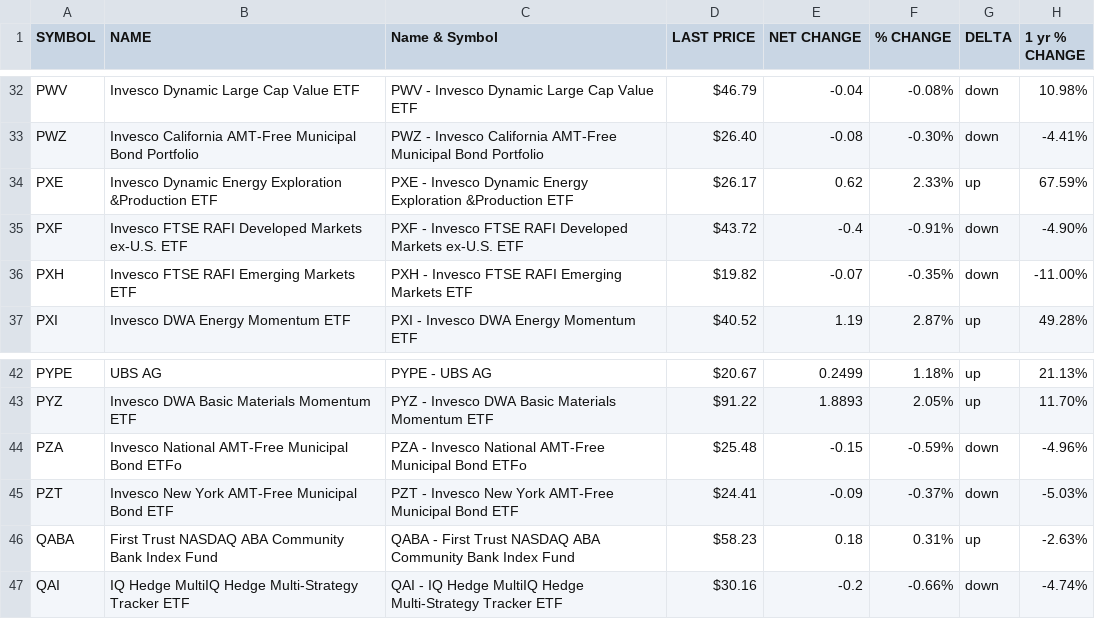
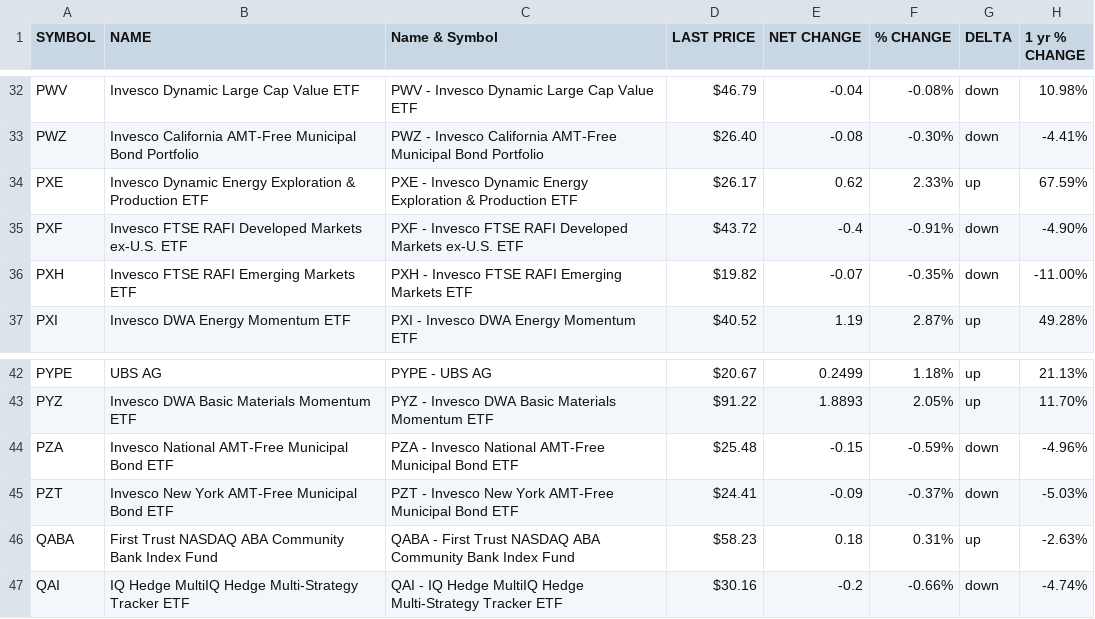
Before and after one commit to sianying/SMU-IS453-Financial-Analytics-Project, a CSV file: assets/nasdaq_etfs.csv, drawn as a sheet; only a part is shown, gaps mark what is left out.

```diff
--- a/assets/nasdaq_etfs.csv
+++ b/assets/nasdaq_etfs.csv
@@ -33,3 +33,3 @@ PWV,Invesco Dynamic Large Cap Value ETF,PWV - Invesco Dynamic Large Cap Value ET
 PWZ,Invesco California AMT-Free Municipal Bond Portfolio,PWZ - Invesco California AMT-Free Municipal Bond Portfolio,$26.40,-0.08,-0.30%,down,-4.41%
-PXE,Invesco Dynamic Energy Exploration &Production ETF,PXE - Invesco Dynamic Energy Exploration &Production ETF,$26.17,0.62,2.33%,up,67.59%
+PXE,Invesco Dynamic Energy Exploration & Production ETF,PXE - Invesco Dynamic Energy Exploration & Production ETF,$26.17,0.62,2.33%,up,67.59%
 PXF,Invesco FTSE RAFI Developed Markets ex-U.S. ETF,PXF - Invesco FTSE RAFI Developed Markets ex-U.S. ETF,$43.72,-0.4,-0.91%,down,-4.90%
@@ -43,3 +43,3 @@ PYPE,UBS AG,PYPE - UBS AG,$20.67,0.2499,1.18%,up,21.13%
 PYZ,Invesco DWA Basic Materials Momentum ETF,PYZ - Invesco DWA Basic Materials Momentum ETF,$91.22,1.8893,2.05%,up,11.70%
-PZA,Invesco National AMT-Free Municipal Bond ETFo,PZA - Invesco National AMT-Free Municipal Bond ETFo,$25.48,-0.15,-0.59%,down,-4.96%
+PZA,Invesco National AMT-Free Municipal Bond ETF,PZA - Invesco National AMT-Free Municipal Bond ETF,$25.48,-0.15,-0.59%,down,-4.96%
 PZT,Invesco New York AMT-Free Municipal Bond ETF,PZT - Invesco New York AMT-Free Municipal Bond ETF,$24.41,-0.09,-0.37%,down,-5.03%
```
Also changed, not shown: 4 other files.
